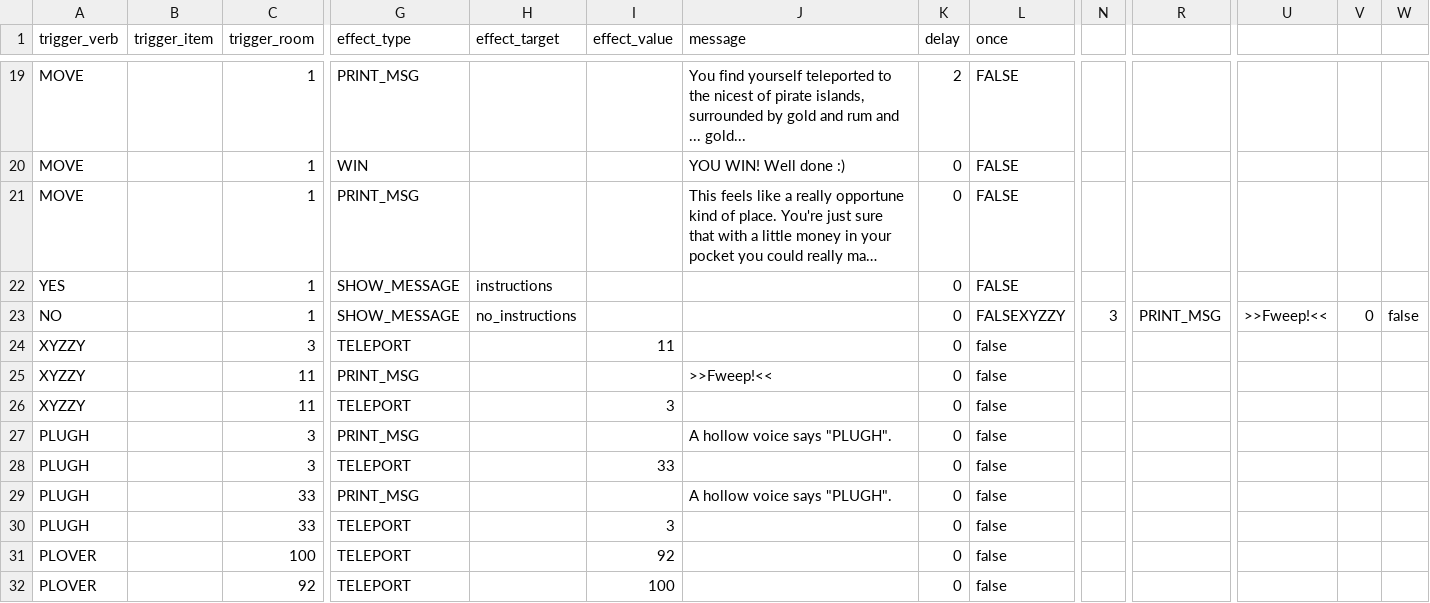
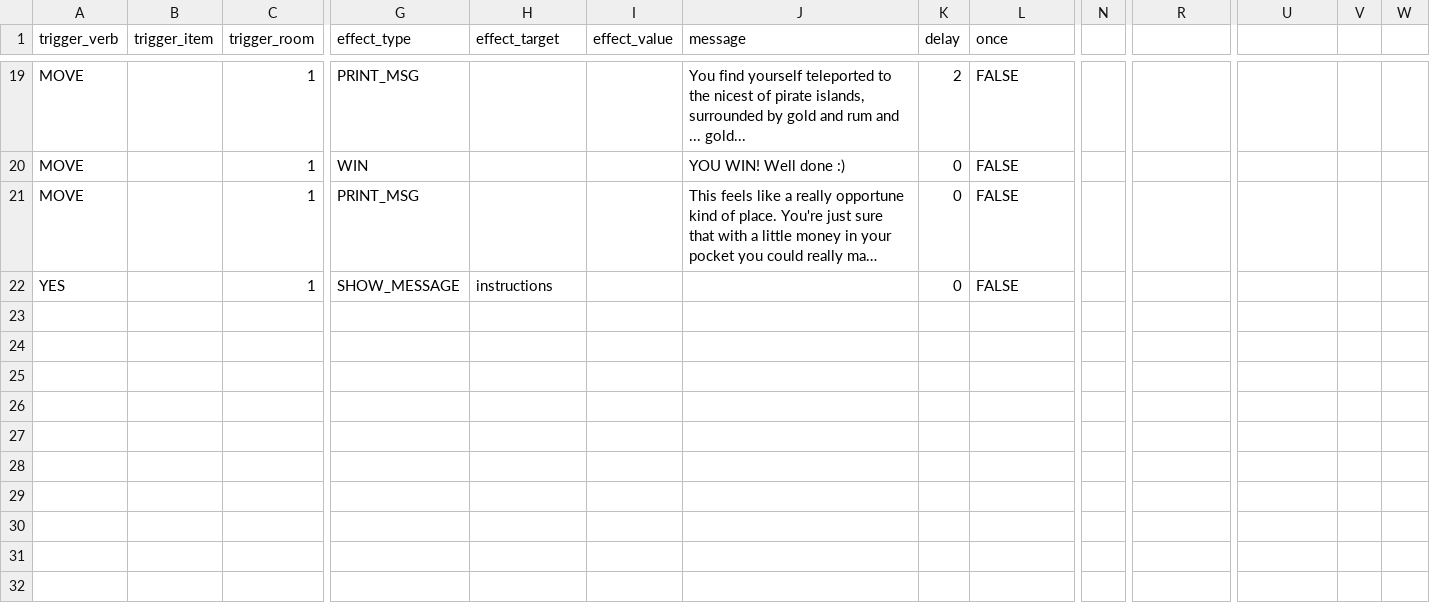
Before and after one commit to ICTSoEasy/text-based-adventure-game, a CSV file: puzzles.csv, drawn as a sheet; only a part is shown, gaps mark what is left out; long unchanged cells end in …; rows hold the shown columns only; the diff names each change by its address in the sheet, - before the commit and + after, or states it on an @@ line.

Commit message:
Revert "Add - prefix dev commands, TELEPORT effect, and magic word aliases"
This reverts commit 4a681133c238ea94ce265f457aaa5e99fa796c77.

```diff
--- a/puzzles.csv
+++ b/puzzles.csv
-row 23: NO |  | 1 | SHOW_MESSAGE | no_instructions |  |  | 0 | FALSEXYZZY | 3 | PRINT_MSG | >>Fweep!<< | 0 | false
-row 24: XYZZY |  | 3 | TELEPORT |  | 11 |  | 0 | false
-row 25: XYZZY |  | 11 | PRINT_MSG |  |  | >>Fweep!<< | 0 | false
-row 26: XYZZY |  | 11 | TELEPORT |  | 3 |  | 0 | false
-row 27: PLUGH |  | 3 | PRINT_MSG |  |  | A hollow voice says "PLUGH". | 0 | false
-row 28: PLUGH |  | 3 | TELEPORT |  | 33 |  | 0 | false
-row 29: PLUGH |  | 33 | PRINT_MSG |  |  | A hollow voice says "PLUGH". | 0 | false
-row 30: PLUGH |  | 33 | TELEPORT |  | 3 |  | 0 | false
-row 31: PLOVER |  | 100 | TELEPORT |  | 92 |  | 0 | false
-row 32: PLOVER |  | 92 | TELEPORT |  | 100 |  | 0 | false
```
Also changed, not shown: 6 other files.
